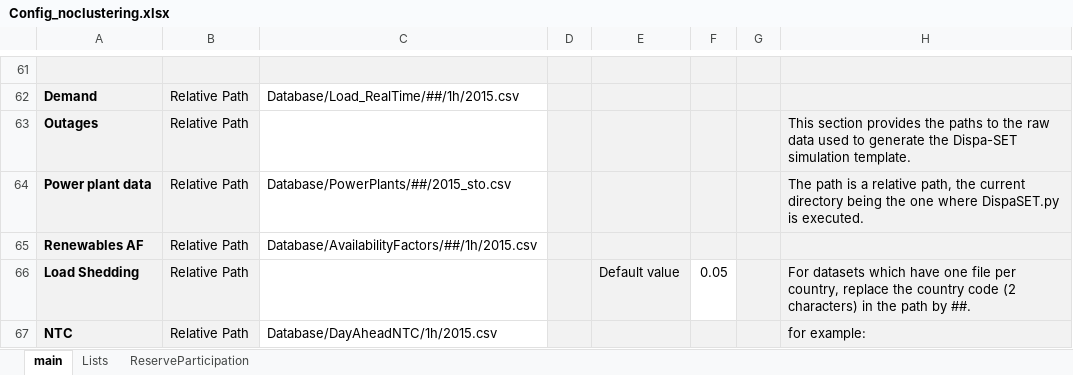
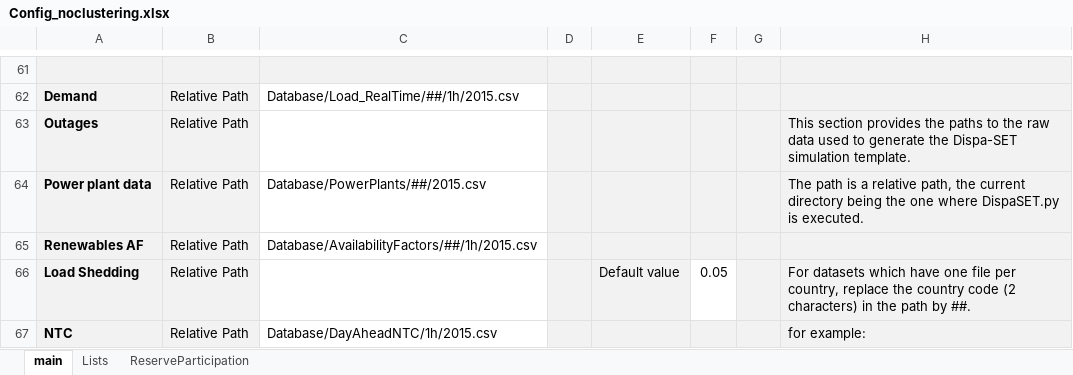
Before and after one commit to energy-modelling-toolkit/Dispa-SET, an Excel workbook: ConfigFiles/Config_noclustering.xlsx, sheet main, drawn as a sheet; only a part is shown, gaps mark what is left out; values as stored, in another font and other column widths than the file's, no borders; the diff names each change by its address in the sheet, - before the commit and + after, or states it on an @@ line.

```diff
--- a/ConfigFiles/Config_noclustering.xlsx (sheet main)
+++ b/ConfigFiles/Config_noclustering.xlsx (sheet main)
-C64: Database/PowerPlants/##/2015_sto.csv
+C64: Database/PowerPlants/##/2015.csv
```
Also changed, not shown: 2 other files.
